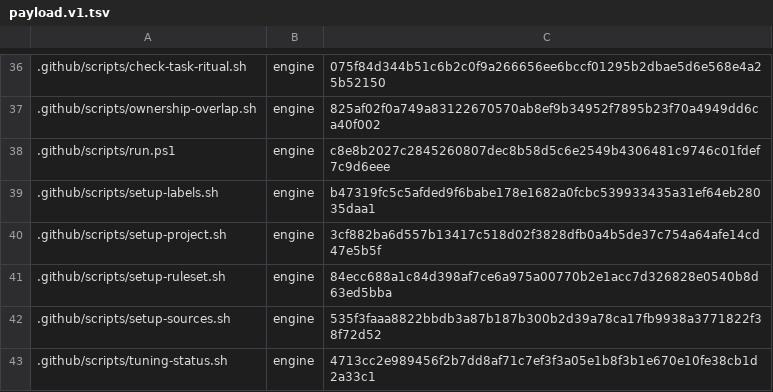
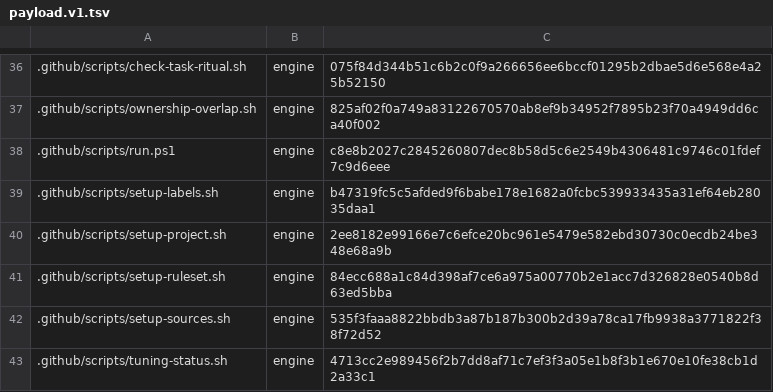
Before and after one commit to mochan-tk/agentic-dev-kit-for-codex, a TSV file: .github/distribution/payload.v1.tsv, drawn as a sheet; only a part is shown, gaps mark what is left out.

```diff
--- a/.github/distribution/payload.v1.tsv
+++ b/.github/distribution/payload.v1.tsv
@@ -39,3 +39,3 @@
 .github/scripts/setup-labels.sh	engine	b47319fc5c5afded9f6babe178e1682a0fcbc539933435a31ef64eb28035daa1
-.github/scripts/setup-project.sh	engine	3cf882ba6d557b13417c518d02f3828dfb0a4b5de37c754a64afe14cd47e5b5f
+.github/scripts/setup-project.sh	engine	2ee8182e99166e7c6efce20bc961e5479e582ebd30730c0ecdb24be348e68a9b
 .github/scripts/setup-ruleset.sh	engine	84ecc688a1c84d398af7ce6a975a00770b2e1acc7d326828e0540b8d63ed5bba
```
Also changed, not shown: 6 other files.
